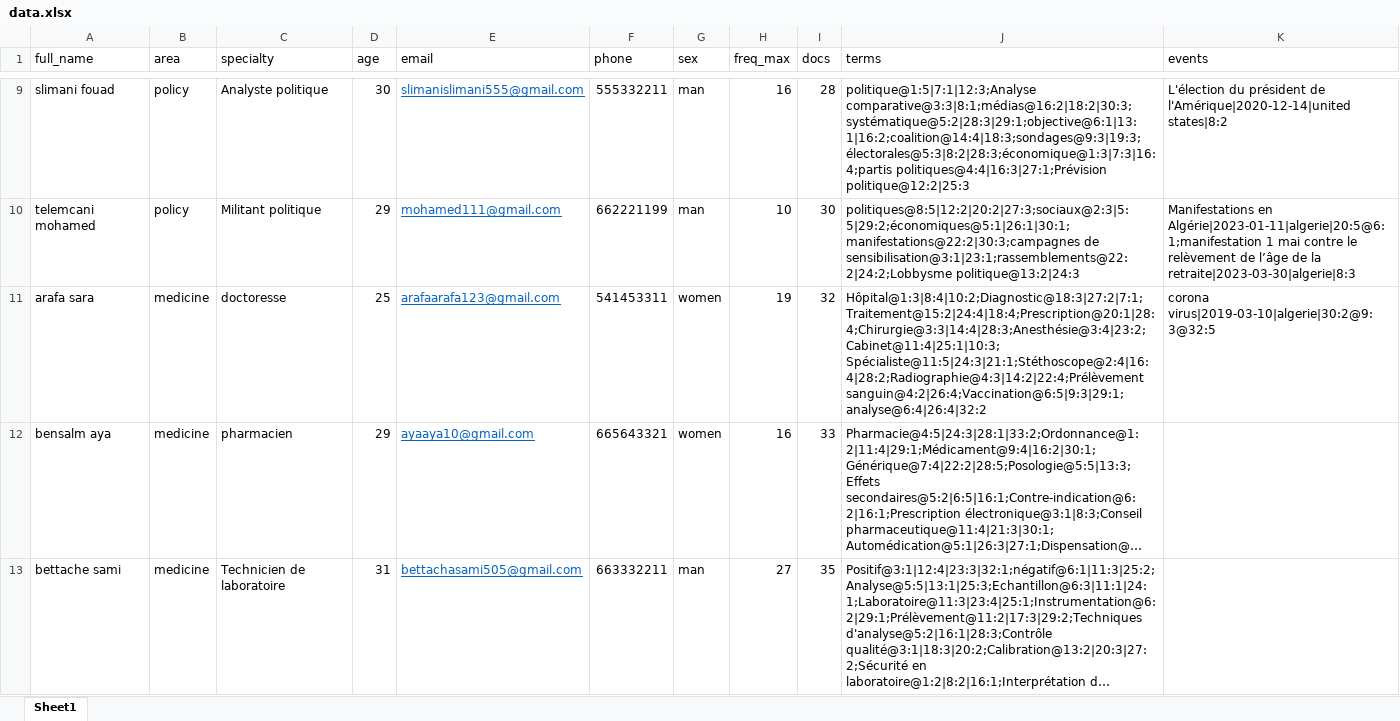
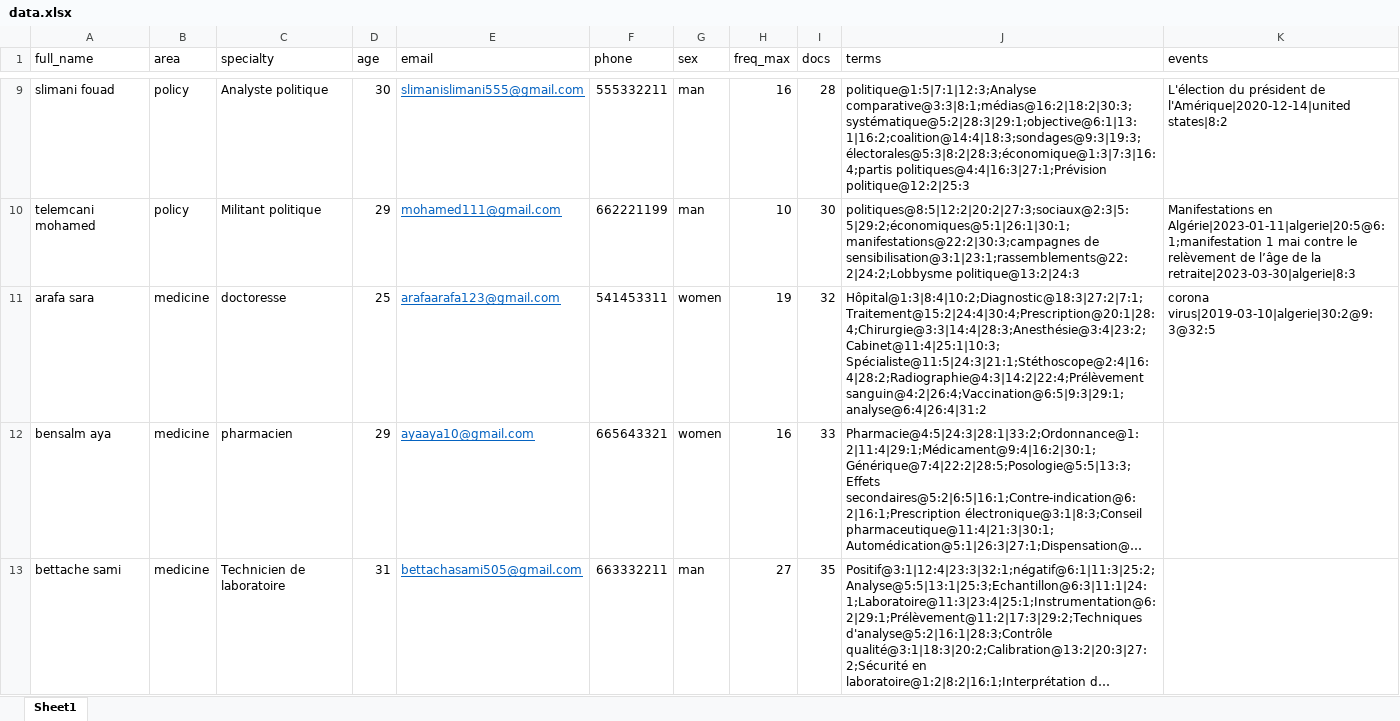
Before and after one commit to elkhawarizmicoding/pfeSara, an Excel workbook: database/csv/data.xlsx, sheet Sheet1, drawn as a sheet; only a part is shown, gaps mark what is left out; long unchanged cells end in …; values as stored, in another font and other column widths than the file's, no borders; the diff names each change by its address in the sheet, - before the commit and + after, or states it on an @@ line.

```diff
--- a/database/csv/data.xlsx (sheet Sheet1)
+++ b/database/csv/data.xlsx (sheet Sheet1)
-J11 (terms): Hôpital@1:3|8:4|10:2;Diagnostic@18:3|27:2|7:1;Traitement@15:2|24:4|18:4;Prescription@20:1|28:4;Chirurgie@3:3|14:4|28:3;Anesthésie@3:4|23:2;Cabinet@11:4|25:1|10:3; Spécialiste@11:5|24:3|21:1;Stéthoscope@2:4|16:4|28:2;Radiographie@4:3|14:2|22:4;Prélèvement sanguin@4:2|26:4;Vaccination@6:5|9:3|29:1;analyse@6:4|26:4|32:2
+J11 (terms): Hôpital@1:3|8:4|10:2;Diagnostic@18:3|27:2|7:1;Traitement@15:2|24:4|30:4;Prescription@20:1|28:4;Chirurgie@3:3|14:4|28:3;Anesthésie@3:4|23:2;Cabinet@11:4|25:1|10:3; Spécialiste@11:5|24:3|21:1;Stéthoscope@2:4|16:4|28:2;Radiographie@4:3|14:2|22:4;Prélèvement sanguin@4:2|26:4;Vaccination@6:5|9:3|29:1;analyse@6:4|26:4|31:2
```
Also changed, not shown: 1 other file.
